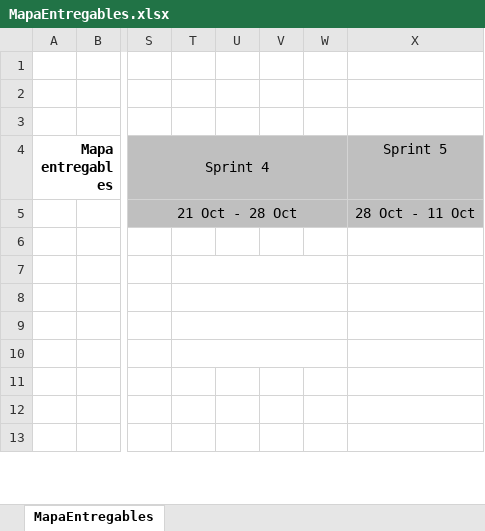
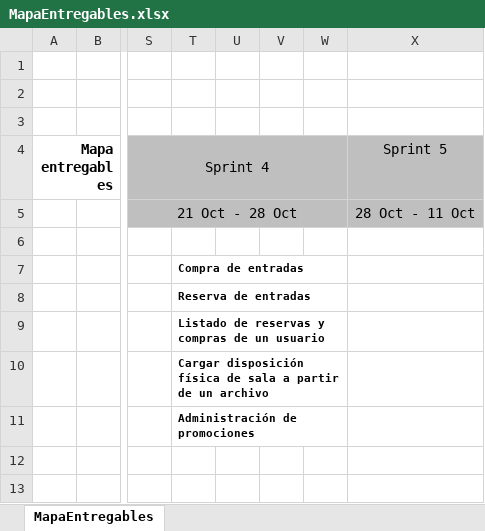
Before and after one commit to dschenkelman/a-malazan-wolvering, an Excel workbook: docs/MapaEntregables.xlsx, sheet MapaEntregables, drawn as a sheet; only a part is shown, gaps mark what is left out; values as stored, in another font and other column widths than the file's, no borders; charts and pictures and conditional formats not drawn; the diff names each change by its address in the sheet, - before the commit and + after, or states it on an @@ line.

Commit message:
# Updated delivery map

```diff
--- a/docs/MapaEntregables.xlsx (sheet MapaEntregables)
+++ b/docs/MapaEntregables.xlsx (sheet MapaEntregables)
-T7: (empty)
+T7: Compra de entradas
-T8: (empty)
+T8: Reserva de entradas
-T9: (empty)
+T9: Listado de reservas y compras de un usuario
-T10: (empty)
+T10: Cargar disposición física de sala a partir de un archivo
-T11: (empty)
+T11: Administración de promociones
+T11:W11 merged
```
Also changed, not shown: charts or pictures.
